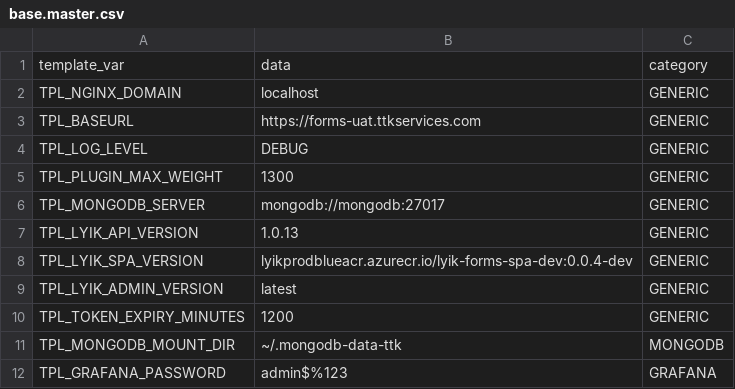
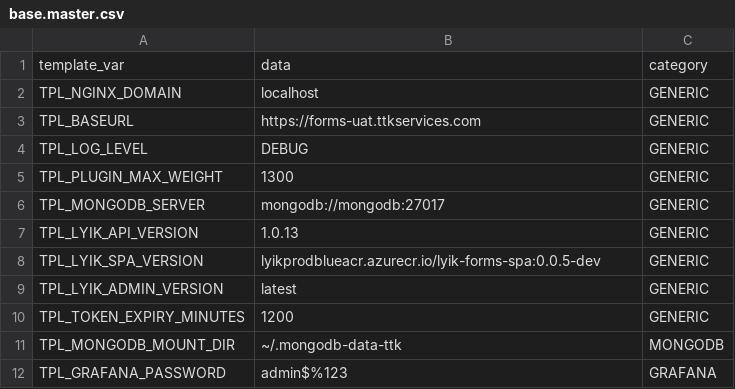
Before and after one commit to lyikadmin/lyik_ttk, a CSV file: master_config/base.master.csv, drawn as a sheet; only a part is shown.

Commit message:
UI: Updated SPA image

```diff
--- a/master_config/base.master.csv
+++ b/master_config/base.master.csv
@@ -7,3 +7,3 @@ TPL_MONGODB_SERVER,mongodb://mongodb:27017,GENERIC
 TPL_LYIK_API_VERSION,1.0.13,GENERIC
-TPL_LYIK_SPA_VERSION,lyikprodblueacr.azurecr.io/lyik-forms-spa-dev:0.0.4-dev,GENERIC
+TPL_LYIK_SPA_VERSION,lyikprodblueacr.azurecr.io/lyik-forms-spa:0.0.5-dev,GENERIC
 TPL_LYIK_ADMIN_VERSION,latest,GENERIC
```
